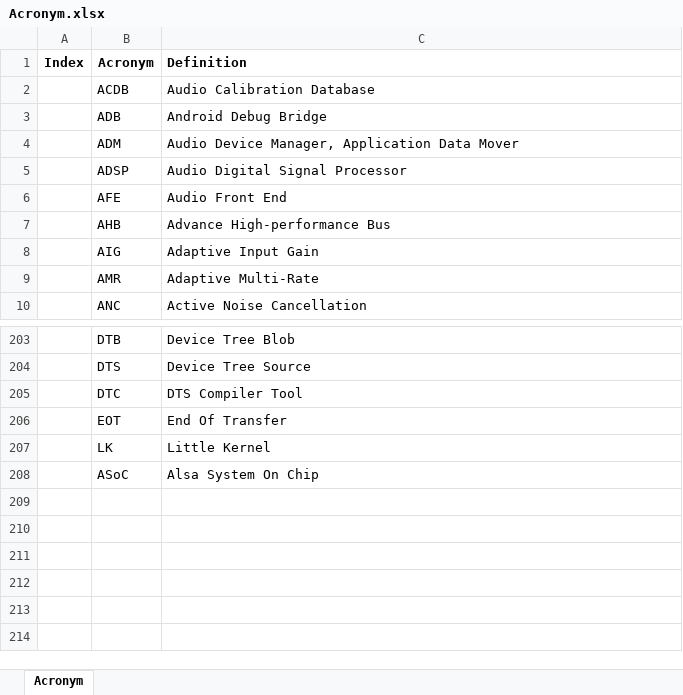
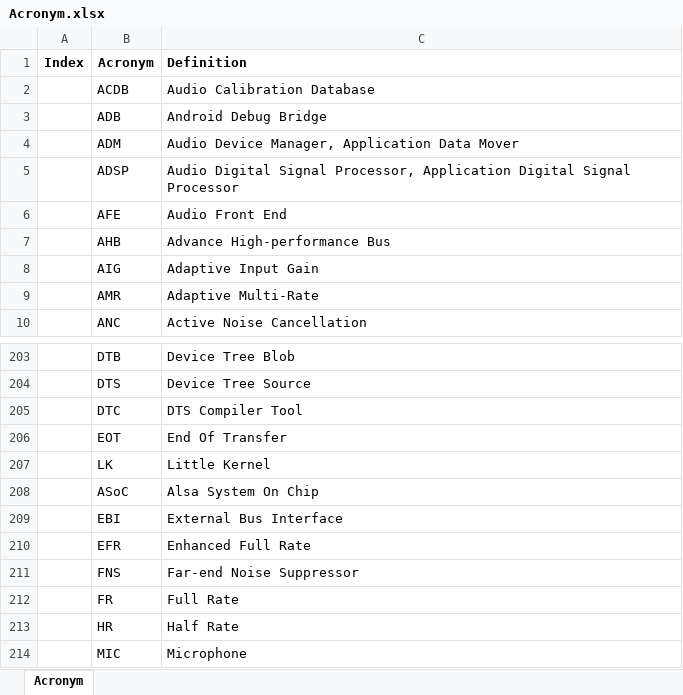
Before and after one commit to Alan0521/acronym_repo, an Excel workbook: Acronym.xlsx, sheet Acronym, drawn as a sheet; only a part is shown, gaps mark what is left out; values as stored, in another font and other column widths than the file's, no borders; the diff names each change by its address in the sheet, - before the commit and + after, or states it on an @@ line.

Commit message:
MIC

```diff
--- a/Acronym.xlsx (sheet Acronym)
+++ b/Acronym.xlsx (sheet Acronym)
-C5 (Definition): …Digital Signal Processor
+C5 (Definition): …Digital Signal Processor, Application Digital Signal Processor
+row 209:  | EBI | External Bus Interface
+row 210:  | EFR | Enhanced Full Rate
+row 211:  | FNS | Far-end Noise Suppressor
+row 212:  | FR | Full Rate
+row 213:  | HR | Half Rate
+row 214:  | MIC | Microphone
```
